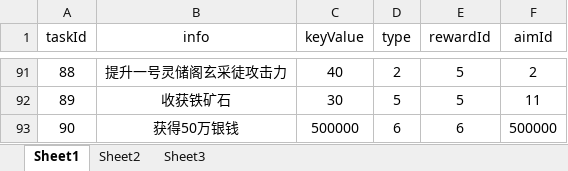
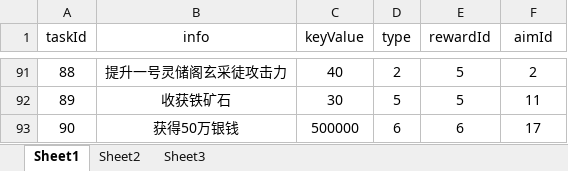
Before and after one commit to NorthWesterWind/YXSJ, an Excel workbook: Assets/Excel/TaskData_3.xlsx, sheet Sheet1, drawn as a sheet; only a part is shown, gaps mark what is left out; values as stored, in another font and other column widths than the file's, no borders; the diff names each change by its address in the sheet, - before the commit and + after, or states it on an @@ line.

```diff
--- a/Assets/Excel/TaskData_3.xlsx (sheet Sheet1)
+++ b/Assets/Excel/TaskData_3.xlsx (sheet Sheet1)
-F93 (aimId): 500000
+F93 (aimId): 17
```
Also changed, not shown: Assets/Excel/StorageBag.xlsx, Assets/Excel/TaskData_1.xlsx, 50 other files.
